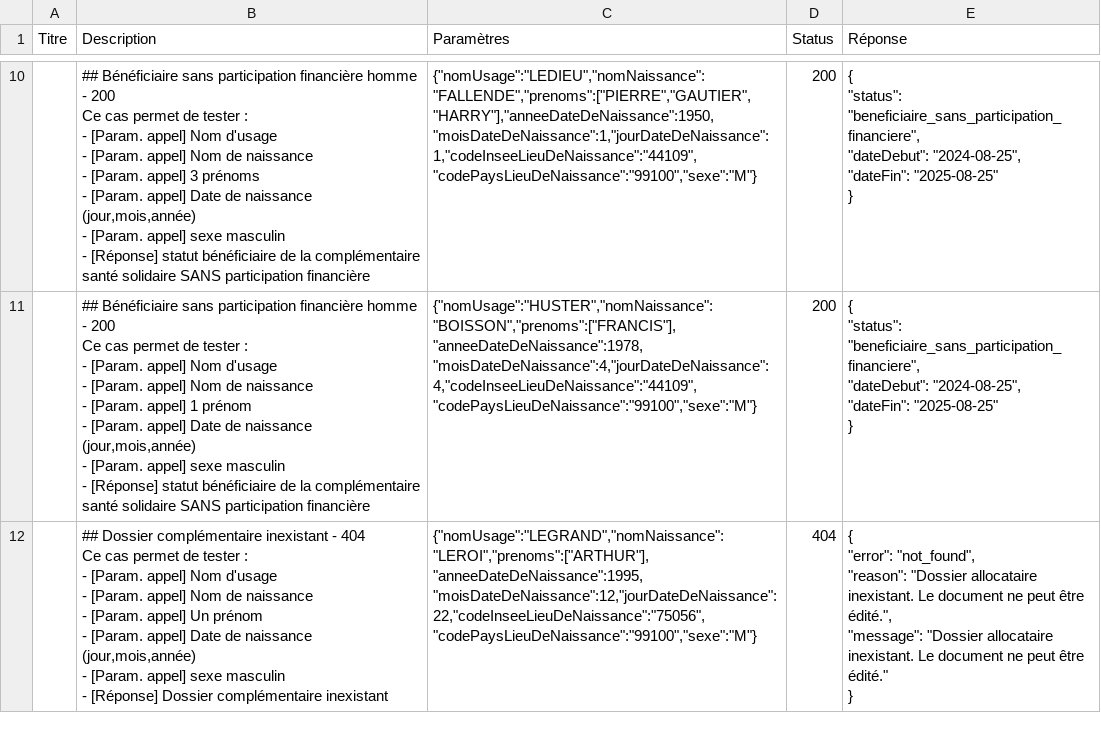
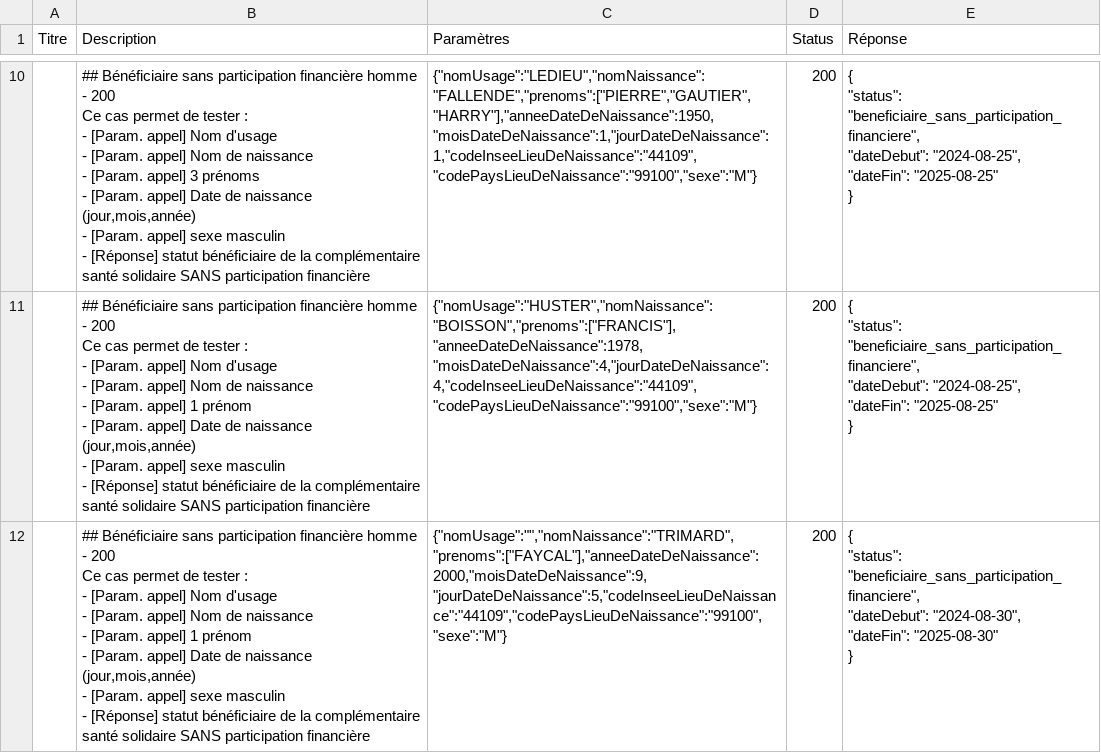
Before and after one commit to etalab/siade_staging_data, a CSV file: payloads/api_particulier_v2_cnav_complementaire_sante_solidaire/summary.csv, drawn as a sheet; only a part is shown, gaps mark what is left out; the shorter side is filled out with more unchanged rows; ↵ is a line break in a cell; the diff covers the shown part only; the diff names each change by its address in the sheet, - before the commit and + after, or states it on an @@ line.

```diff
--- a/payloads/api_particulier_v2_cnav_complementaire_sante_solidaire/summary.csv
+++ b/payloads/api_particulier_v2_cnav_complementaire_sante_solidaire/summary.csv
+row 12:  | ## Bénéficiaire sans participation financière homme - 200 ↵ Ce cas permet de tester : ↵ - [Param. appel] Nom d'usage ↵ - [Param. appel] Nom de naissance ↵ - [Param. appel] 1 prénom ↵ - [Param. appel] Date de naissance (jour,mois,année) ↵ - [Param. appel] sexe masculin ↵ - [Réponse] statut bénéficiaire de la complémentaire santé solidaire SANS participation financière | {"nomUsage":"","nomNaissance":"TRIMARD","prenoms":["FAYCAL"],"anneeDateDeNaissance":2000,"moisDateDeNaissance":9,"jourDateDeNaissance":5,"codeInseeLieuDeNaissance":"44109","codePaysLieuDeNaissance":"99100","sexe":"M"} | 200 | { ↵ "status": "beneficiaire_sans_participation_financiere", ↵ "dateDebut": "2024-08-30", ↵ "dateFin": "2025-08-30" ↵ }
```
Also changed, not shown: 1 added row elsewhere in this file, 2 other files.
